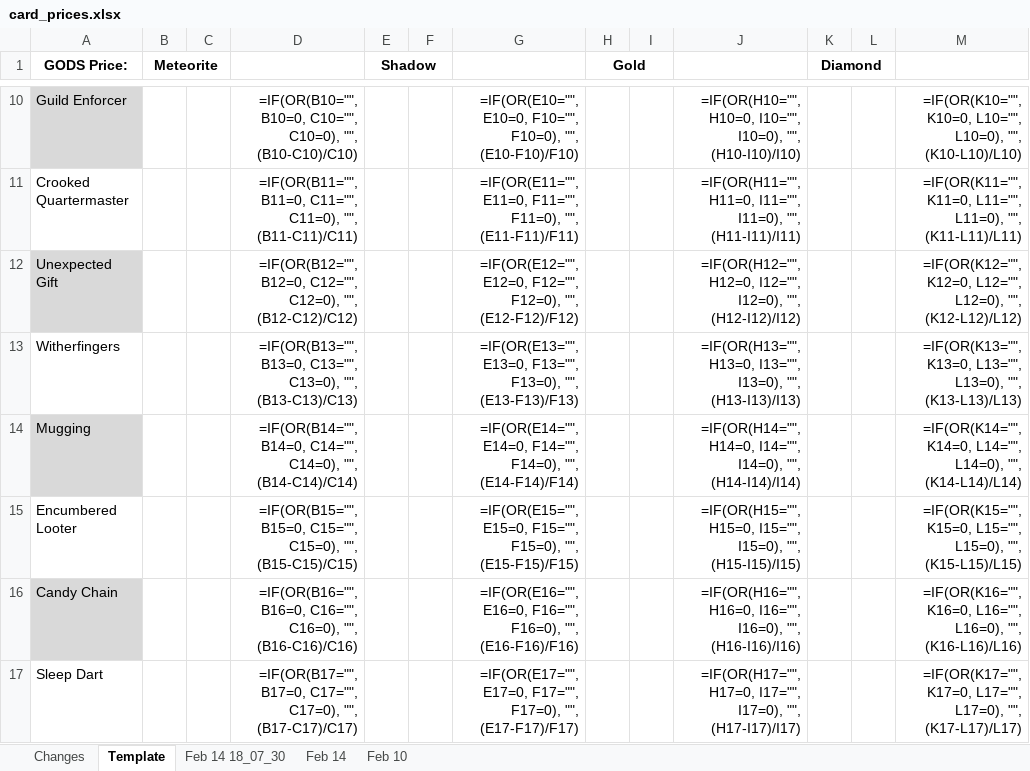
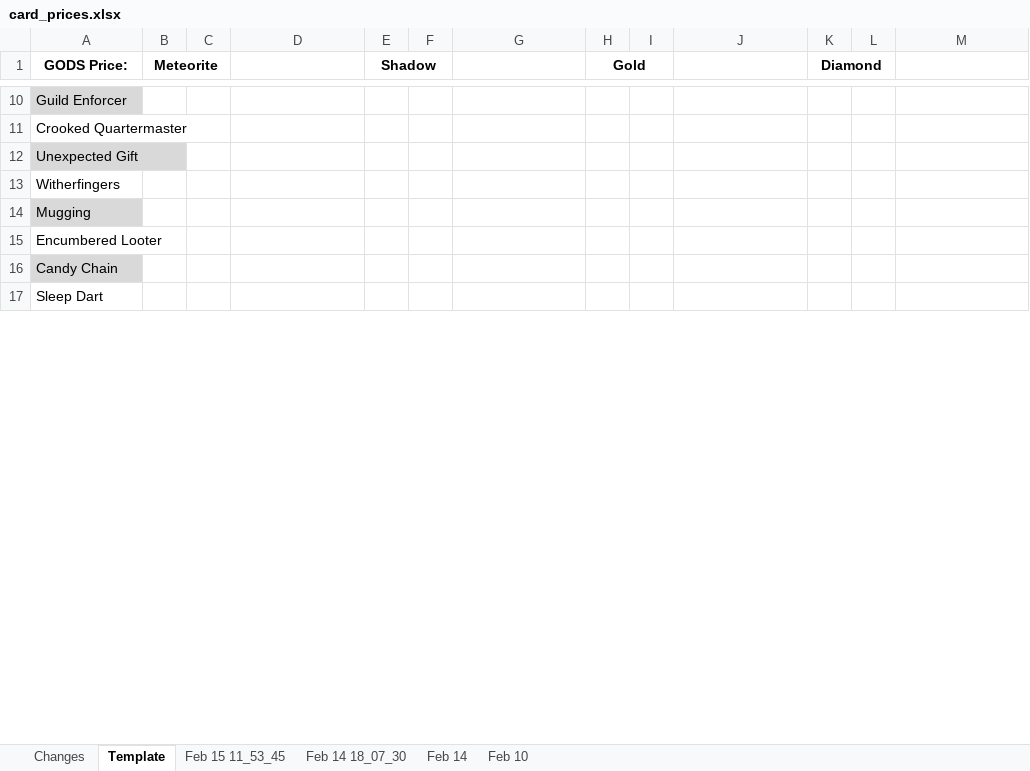
Before and after one commit to eugenegalaxy/TokenTrove-price-scrapper, an Excel workbook: card_prices.xlsx, sheet Template, drawn as a sheet; only a part is shown, gaps mark what is left out; values as stored, in another font and other column widths than the file's, no borders; formulas without a stored value are shown as written; conditional formats and table styles not drawn; the diff covers the shown part only; the diff names each change by its address in the sheet, - before the commit and + after, or states it on an @@ line.

```diff
--- a/card_prices.xlsx (sheet Template)
+++ b/card_prices.xlsx (sheet Template)
+sheet tab: Feb 15 11_53_45
-D10: =IF(OR(B10="", B10=0, C10="", C10=0), "", (B10-C10)/C10)
+D10: (empty)
-G10: =IF(OR(E10="", E10=0, F10="", F10=0), "", (E10-F10)/F10)
+G10: (empty)
-J10: =IF(OR(H10="", H10=0, I10="", I10=0), "", (H10-I10)/I10)
+J10: (empty)
-M10: =IF(OR(K10="", K10=0, L10="", L10=0), "", (K10-L10)/L10)
+M10: (empty)
-D11: =IF(OR(B11="", B11=0, C11="", C11=0), "", (B11-C11)/C11)
+D11: (empty)
-G11: =IF(OR(E11="", E11=0, F11="", F11=0), "", (E11-F11)/F11)
+G11: (empty)
-J11: =IF(OR(H11="", H11=0, I11="", I11=0), "", (H11-I11)/I11)
+J11: (empty)
-M11: =IF(OR(K11="", K11=0, L11="", L11=0), "", (K11-L11)/L11)
+M11: (empty)
-D12: =IF(OR(B12="", B12=0, C12="", C12=0), "", (B12-C12)/C12)
+D12: (empty)
-G12: =IF(OR(E12="", E12=0, F12="", F12=0), "", (E12-F12)/F12)
+G12: (empty)
-J12: =IF(OR(H12="", H12=0, I12="", I12=0), "", (H12-I12)/I12)
+J12: (empty)
-M12: =IF(OR(K12="", K12=0, L12="", L12=0), "", (K12-L12)/L12)
+M12: (empty)
-D13: =IF(OR(B13="", B13=0, C13="", C13=0), "", (B13-C13)/C13)
+D13: (empty)
-G13: =IF(OR(E13="", E13=0, F13="", F13=0), "", (E13-F13)/F13)
+G13: (empty)
-J13: =IF(OR(H13="", H13=0, I13="", I13=0), "", (H13-I13)/I13)
+J13: (empty)
-M13: =IF(OR(K13="", K13=0, L13="", L13=0), "", (K13-L13)/L13)
+M13: (empty)
-D14: =IF(OR(B14="", B14=0, C14="", C14=0), "", (B14-C14)/C14)
+D14: (empty)
-G14: =IF(OR(E14="", E14=0, F14="", F14=0), "", (E14-F14)/F14)
+G14: (empty)
-J14: =IF(OR(H14="", H14=0, I14="", I14=0), "", (H14-I14)/I14)
+J14: (empty)
-M14: =IF(OR(K14="", K14=0, L14="", L14=0), "", (K14-L14)/L14)
+M14: (empty)
-D15: =IF(OR(B15="", B15=0, C15="", C15=0), "", (B15-C15)/C15)
+D15: (empty)
-G15: =IF(OR(E15="", E15=0, F15="", F15=0), "", (E15-F15)/F15)
+G15: (empty)
-J15: =IF(OR(H15="", H15=0, I15="", I15=0), "", (H15-I15)/I15)
+J15: (empty)
-M15: =IF(OR(K15="", K15=0, L15="", L15=0), "", (K15-L15)/L15)
+M15: (empty)
-D16: =IF(OR(B16="", B16=0, C16="", C16=0), "", (B16-C16)/C16)
+D16: (empty)
-G16: =IF(OR(E16="", E16=0, F16="", F16=0), "", (E16-F16)/F16)
+G16: (empty)
-J16: =IF(OR(H16="", H16=0, I16="", I16=0), "", (H16-I16)/I16)
+J16: (empty)
-M16: =IF(OR(K16="", K16=0, L16="", L16=0), "", (K16-L16)/L16)
+M16: (empty)
-D17: =IF(OR(B17="", B17=0, C17="", C17=0), "", (B17-C17)/C17)
+D17: (empty)
-G17: =IF(OR(E17="", E17=0, F17="", F17=0), "", (E17-F17)/F17)
+G17: (empty)
-J17: =IF(OR(H17="", H17=0, I17="", I17=0), "", (H17-I17)/I17)
+J17: (empty)
-M17: =IF(OR(K17="", K17=0, L17="", L17=0), "", (K17-L17)/L17)
+M17: (empty)
```
Also changed, not shown: 80 edited cells elsewhere in this sheet, sheet Changes, sheet Feb 14 18_07_30, sheet Feb 14, sheet Feb 10, formulas that keep their value, 6 other files.
